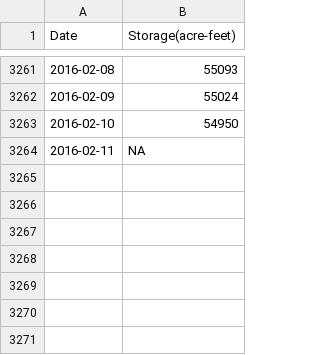
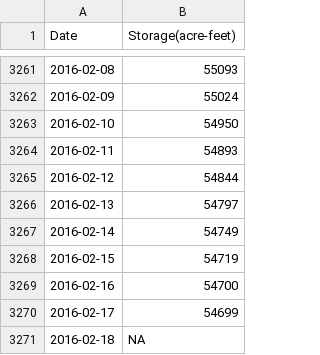
Before and after one commit to DOI-USGS/CIDA-Viz, a CSV file: ca_reservoirs/storage_data/LPY.csv, drawn as a sheet; only a part is shown, gaps mark what is left out.

```diff
--- a/ca_reservoirs/storage_data/LPY.csv
+++ b/ca_reservoirs/storage_data/LPY.csv
@@ -3263,2 +3263,9 @@
 2016-02-10,54950
-2016-02-11,NA
+2016-02-11,54893
+2016-02-12,54844
+2016-02-13,54797
+2016-02-14,54749
+2016-02-15,54719
+2016-02-16,54700
+2016-02-17,54699
+2016-02-18,NA
```
Also changed, not shown: ca_discharge/Data/disStats.csv, ca_reservoirs/storage_data/CAS.csv, 54 other files.
